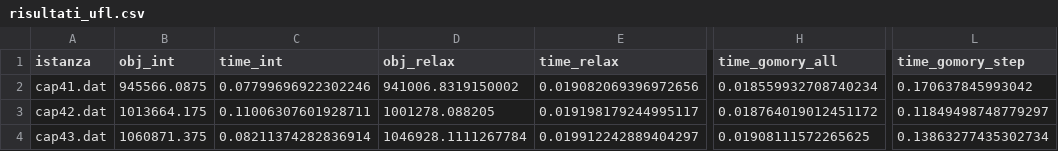
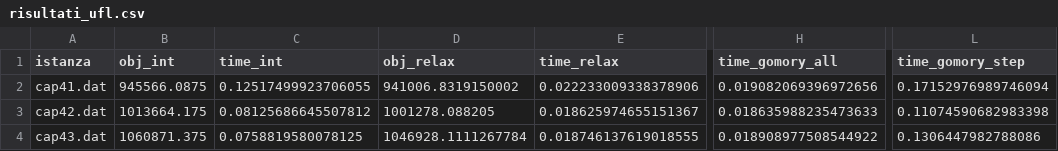
Before and after one commit to IlariaCosta/AMOD, a CSV file: SSCFL/risultati_ufl.csv, drawn as a sheet; only a part is shown, gaps mark what is left out; the diff names each change by its address in the sheet, - before the commit and + after, or states it on an @@ line.

Commit message:
modifica file risultati

```diff
--- a/SSCFL/risultati_ufl.csv
+++ b/SSCFL/risultati_ufl.csv
-C2 (time_int): 0.07799696922302246
+C2 (time_int): 0.12517499923706055
-E2 (time_relax): 0.019082069396972656
+E2 (time_relax): 0.022233009338378906
-H2 (time_gomory_all): 0.018559932708740234
+H2 (time_gomory_all): 0.019082069396972656
-L2 (time_gomory_step): 0.170637845993042
+L2 (time_gomory_step): 0.17152976989746094
-C3 (time_int): 0.11006307601928711
+C3 (time_int): 0.08125686645507812
-E3 (time_relax): 0.019198179244995117
+E3 (time_relax): 0.018625974655151367
-H3 (time_gomory_all): 0.018764019012451172
+H3 (time_gomory_all): 0.018635988235473633
-L3 (time_gomory_step): 0.11849498748779297
+L3 (time_gomory_step): 0.11074590682983398
-C4 (time_int): 0.08211374282836914
+C4 (time_int): 0.0758819580078125
-E4 (time_relax): 0.019912242889404297
+E4 (time_relax): 0.018746137619018555
-H4 (time_gomory_all): 0.01908111572265625
+H4 (time_gomory_all): 0.018908977508544922
-L4 (time_gomory_step): 0.13863277435302734
+L4 (time_gomory_step): 0.1306447982788086
```
Also changed, not shown: UFL/risultati_ufl.csv, 3 other files.
